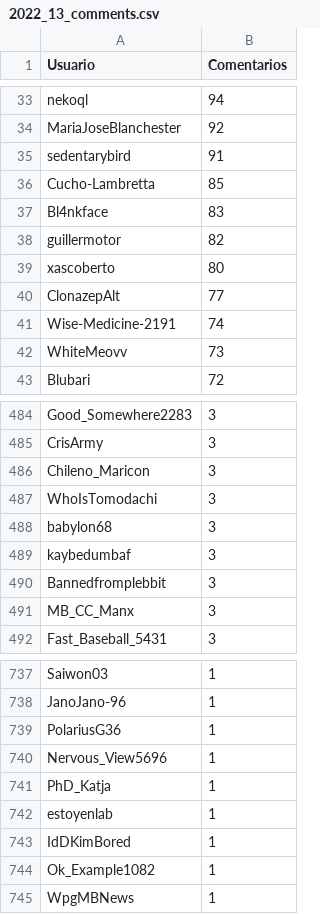
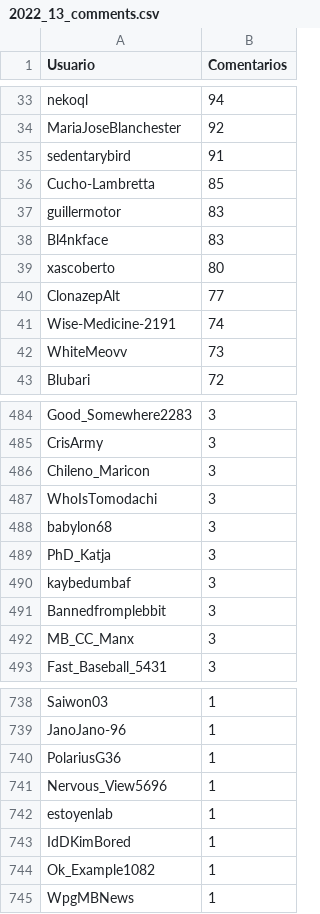
Before and after one commit to djxzinik/rChileRandom-Bot, a CSV file: weekly/2022_13_comments.csv, drawn as a sheet; only a part is shown, gaps mark what is left out; removed rows and columns are numbered as before the commit, all else as after; the diff names each change by its address in the sheet, - before the commit and + after, or states it on an @@ line.

```diff
--- a/weekly/2022_13_comments.csv
+++ b/weekly/2022_13_comments.csv
+row 37: guillermotor | 83
-row 38: guillermotor | 82
+row 489: PhD_Katja | 3
-row 741: PhD_Katja | 1
```
Also changed, not shown: Users_comments.csv, weekly/2022_10_comments.csv, 6 other files.
